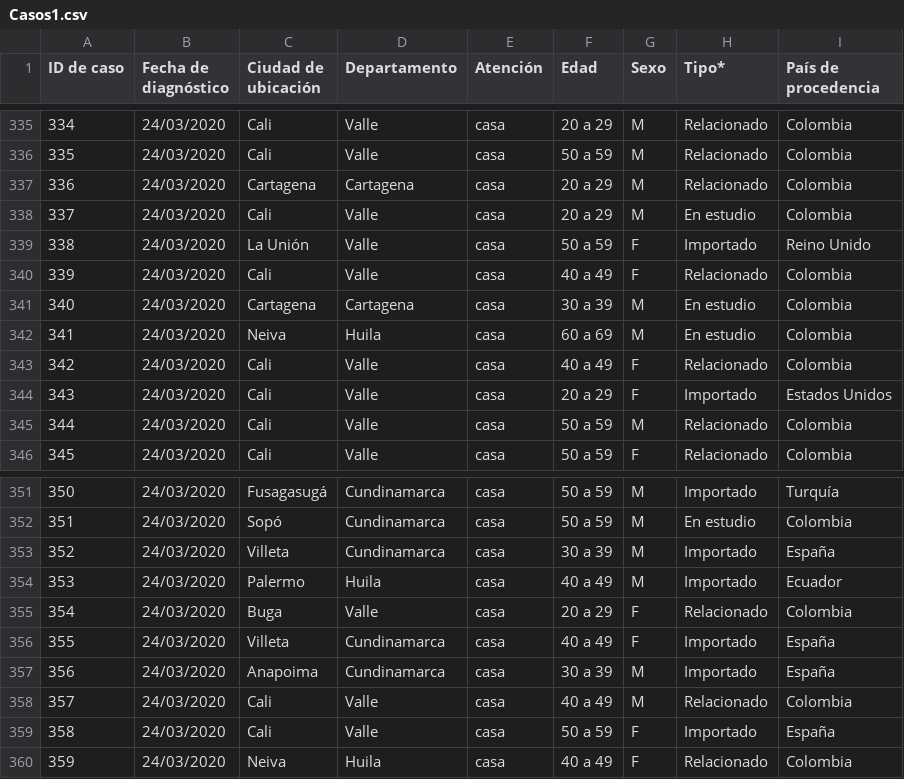
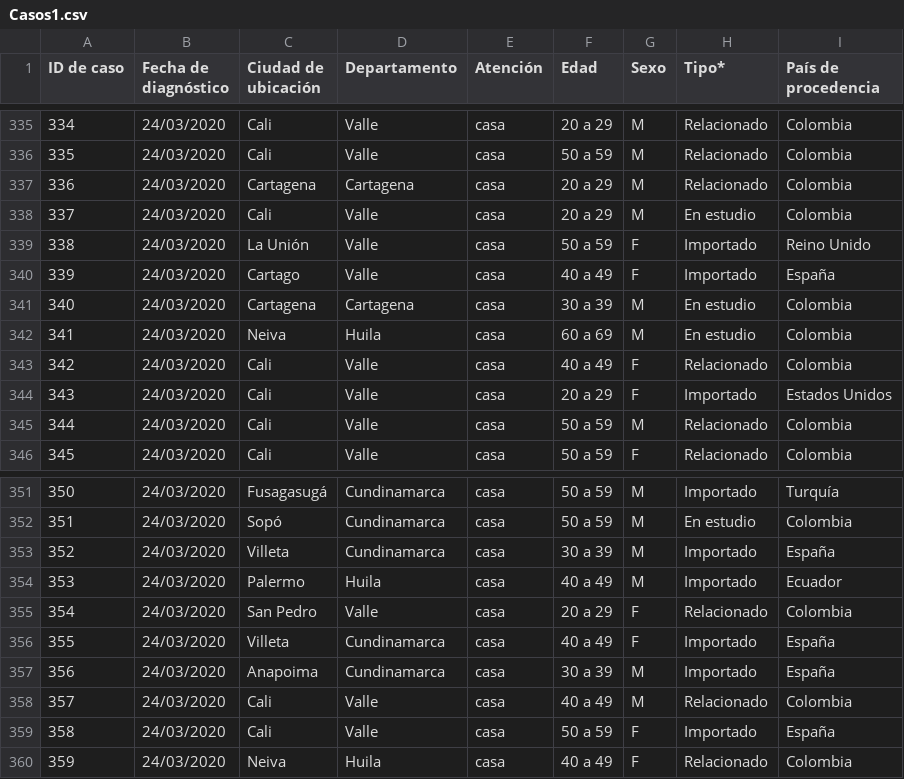
Before and after one commit to davidbetancur8/coronavirus, a CSV file: data/Casos1.csv, drawn as a sheet; only a part is shown, gaps mark what is left out.

```diff
--- a/data/Casos1.csv
+++ b/data/Casos1.csv
@@ -339,3 +339,3 @@
 "338","24/03/2020","La Unión","Valle","casa","50 a 59","F","Importado","Reino Unido"
-"339","24/03/2020","Cali","Valle","casa","40 a 49","F","Relacionado","Colombia"
+"339","24/03/2020","Cartago","Valle","casa","40 a 49","F","Importado","España"
 "340","24/03/2020","Cartagena","Cartagena","casa","30 a 39","M","En estudio","Colombia"
@@ -354,3 +354,3 @@
 "353","24/03/2020","Palermo","Huila","casa","40 a 49","M","Importado","Ecuador"
-"354","24/03/2020","Buga","Valle","casa","20 a 29","F","Relacionado","Colombia"
+"354","24/03/2020","San Pedro","Valle","casa","20 a 29","F","Relacionado","Colombia"
 "355","24/03/2020","Villeta","Cundinamarca","casa","40 a 49","F","Importado","España"
```
Also changed, not shown: 7 other files.
